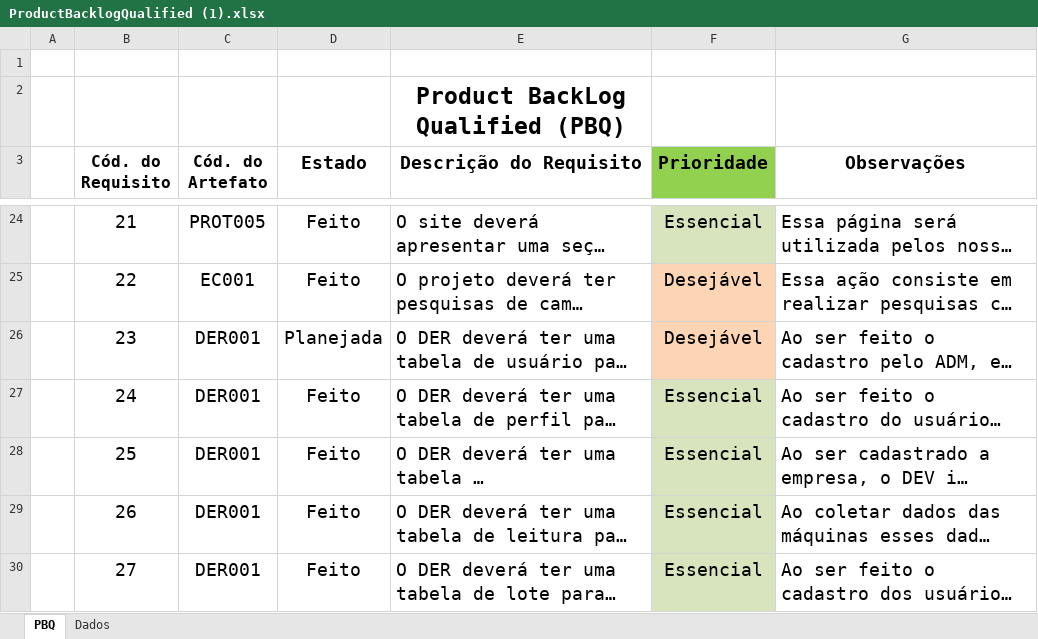
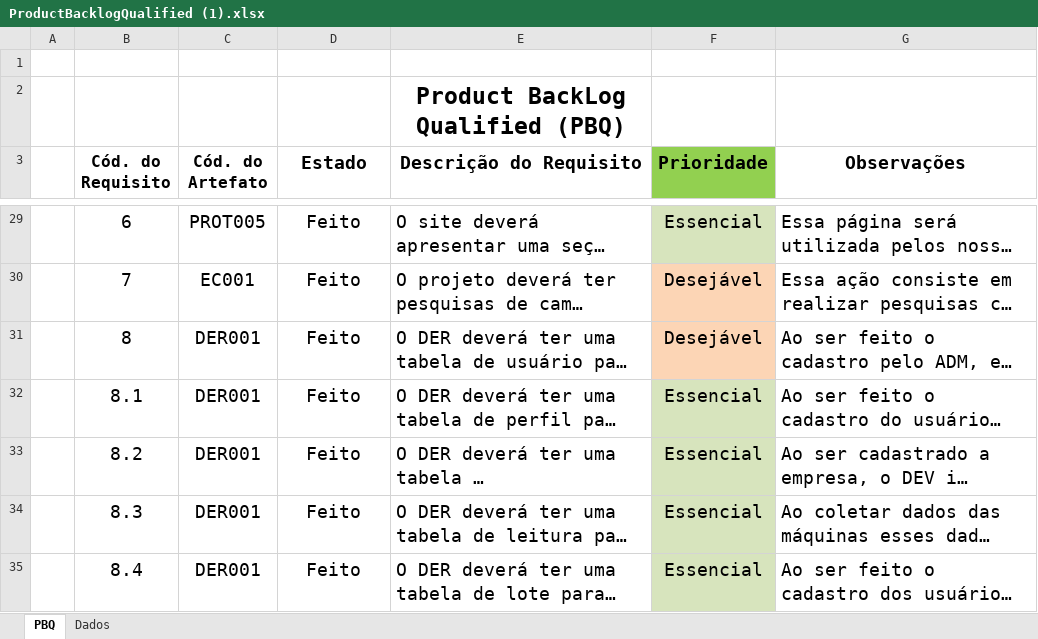
Before and after one commit to Burlina/GREENEYE-OFICIAL, an Excel workbook: TI/ProductBacklogQualified (1).xlsx, sheet PBQ, drawn as a sheet; only a part is shown, gaps mark what is left out; long unchanged cells end in …; values as stored, in another font and other column widths than the file's, no borders; charts and pictures and conditional formats not drawn; addresses are those after the commit; the diff covers the shown part only; the diff names each change by its address in the sheet, - before the commit and + after, or states it on an @@ line.

```diff
--- a/TI/ProductBacklogQualified (1).xlsx (sheet PBQ)
+++ b/TI/ProductBacklogQualified (1).xlsx (sheet PBQ)
-B29 (Cód. do Requisito): 21
+B29 (Cód. do Requisito): 6
-B30 (Cód. do Requisito): 22
+B30 (Cód. do Requisito): 7
-B31 (Cód. do Requisito): 23
+B31 (Cód. do Requisito): 8
-D31 (Estado): Planejada
+D31 (Estado): Feito
-B32 (Cód. do Requisito): 24
+B32 (Cód. do Requisito): 8.1
-B33 (Cód. do Requisito): 25
+B33 (Cód. do Requisito): 8.2
-B34 (Cód. do Requisito): 26
+B34 (Cód. do Requisito): 8.3
-B35 (Cód. do Requisito): 27
+B35 (Cód. do Requisito): 8.4
```
Also changed, not shown: 5 added rows, 5 removed rows and 28 edited cells elsewhere in this sheet, 5 other files.
